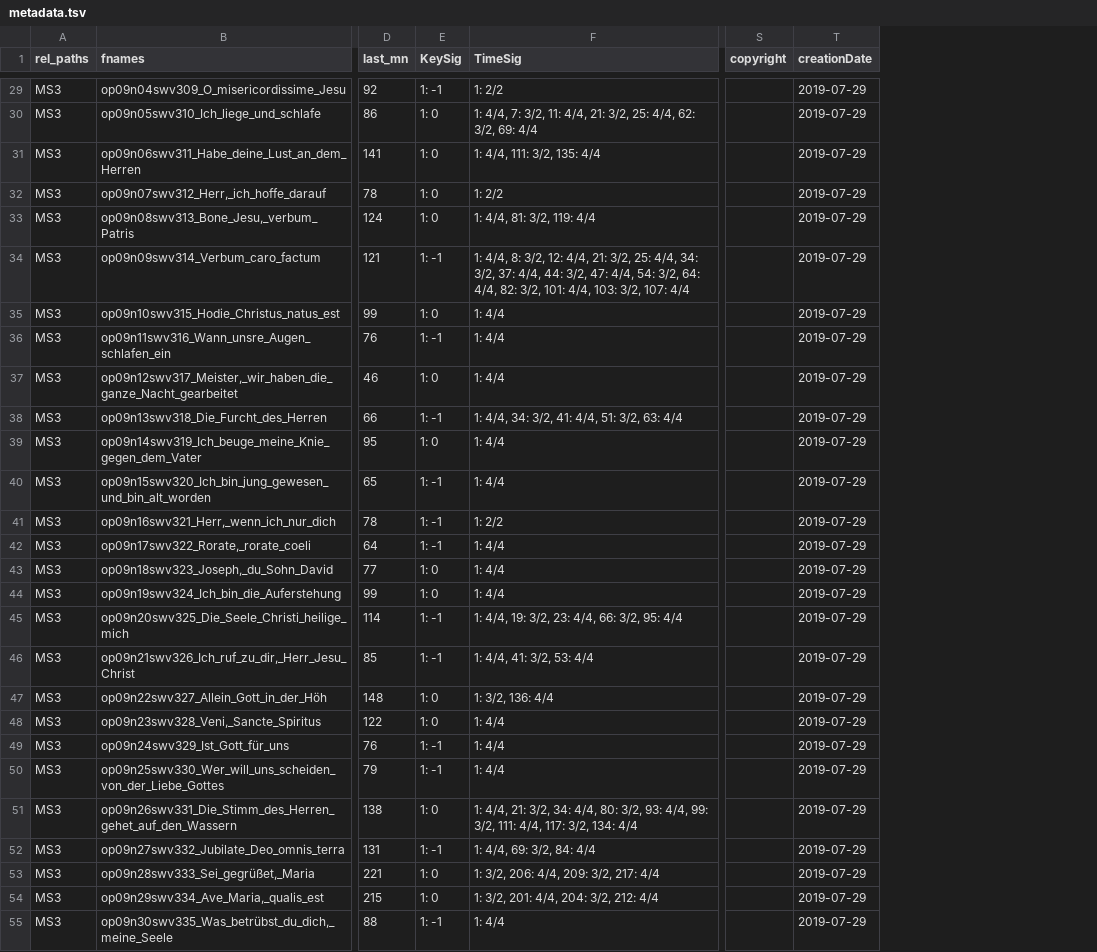
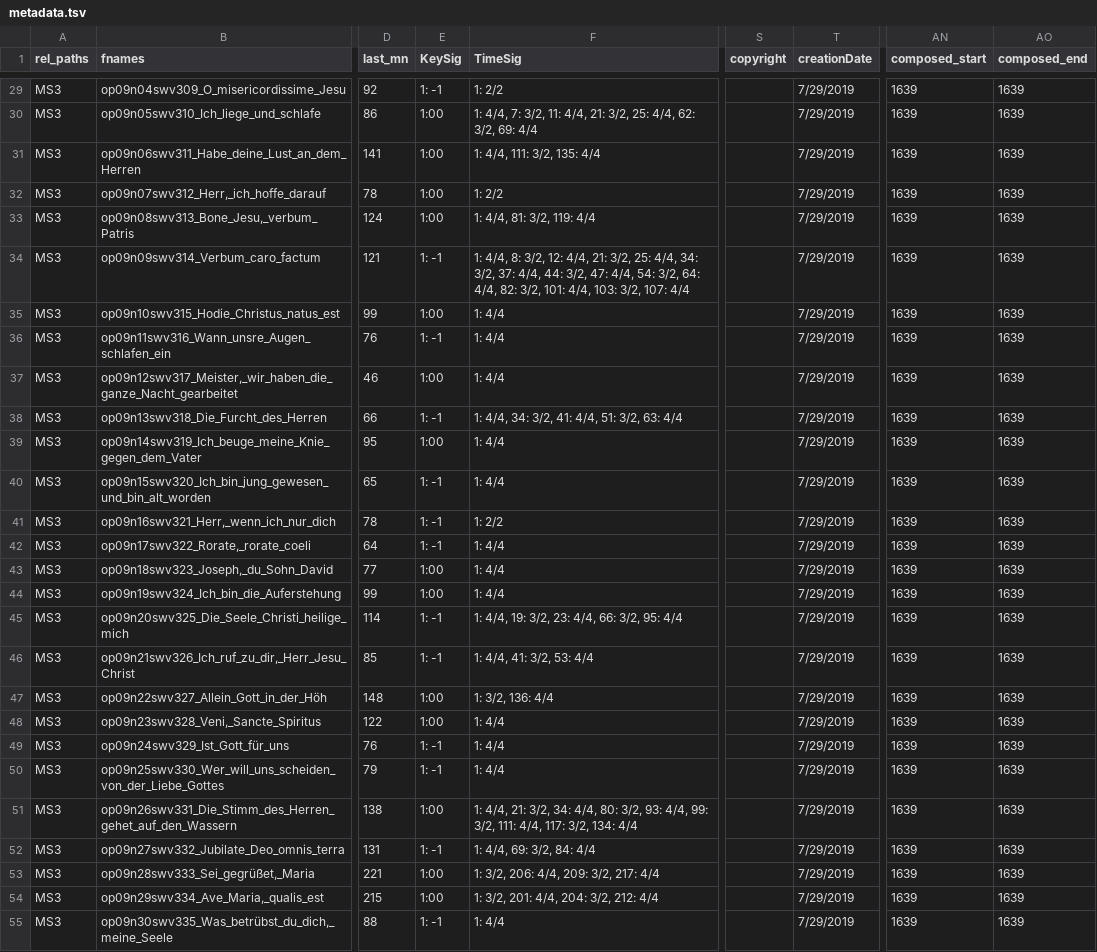
Before and after one commit to DCMLab/kleine_geistliche_konzerte, a TSV file: metadata.tsv, drawn as a sheet; only a part is shown, gaps mark what is left out; the diff covers the shown part only; the diff names each change by its address in the sheet, - before the commit and + after, or states it on an @@ line.

Commit message:
Added composed dates

```diff
--- a/metadata.tsv
+++ b/metadata.tsv
+column AN (composed_start), rows 29-55: all 1639
+column AO (composed_end), rows 29-55: all 1639
-T29:T55 (creationDate): 2019-07-29
+T29:T55 (creationDate): 7/29/2019
-E30:E33 (KeySig): 1: 0
+E30:E33 (KeySig): 1:00
-E35 (KeySig): 1: 0
+E35 (KeySig): 1:00
-E37 (KeySig): 1: 0
+E37 (KeySig): 1:00
-E39 (KeySig): 1: 0
+E39 (KeySig): 1:00
-E43:E44 (KeySig): 1: 0
+E43:E44 (KeySig): 1:00
-E47:E48 (KeySig): 1: 0
+E47:E48 (KeySig): 1:00
-E51 (KeySig): 1: 0
+E51 (KeySig): 1:00
-E53:E54 (KeySig): 1: 0
+E53:E54 (KeySig): 1:00
```
Also changed, not shown: 44 edited cells elsewhere in this file, 56 other files.
